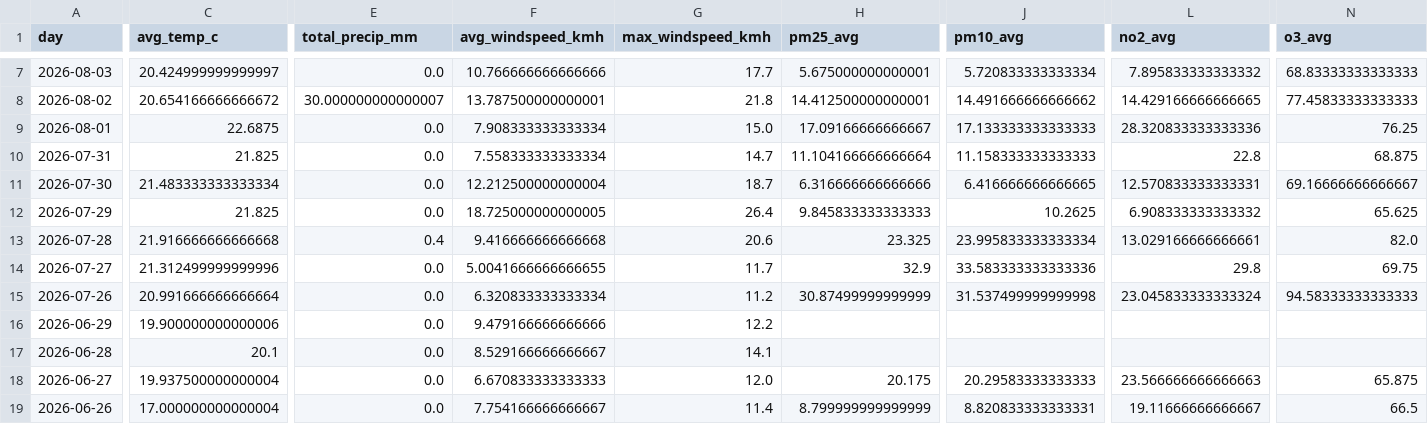
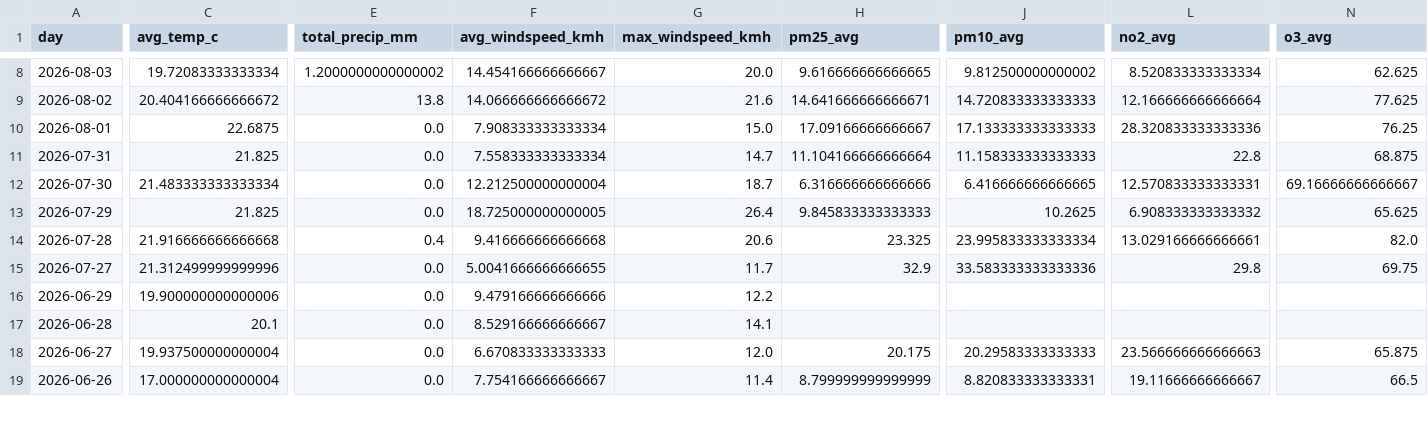
Before and after one commit to Data-Netrunner/City-Conditions-ETL-Pipeline, a CSV file: reports/latest_kpis.csv, drawn as a sheet; only a part is shown, gaps mark what is left out; removed rows and columns are numbered as before the commit, all else as after; rows hold the shown columns only; the diff covers the shown part only; the diff names each change by its address in the sheet, - before the commit and + after, or states it on an @@ line.

```diff
--- a/reports/latest_kpis.csv
+++ b/reports/latest_kpis.csv
-C8 (avg_temp_c): 20.424999999999997
+C8 (avg_temp_c): 19.72083333333334
-E8 (total_precip_mm): 0.0
+E8 (total_precip_mm): 1.2000000000000002
-F8 (avg_windspeed_kmh): 10.766666666666666
+F8 (avg_windspeed_kmh): 14.454166666666667
-G8 (max_windspeed_kmh): 17.7
+G8 (max_windspeed_kmh): 20.0
-H8 (pm25_avg): 5.675000000000001
+H8 (pm25_avg): 9.616666666666665
-J8 (pm10_avg): 5.720833333333334
+J8 (pm10_avg): 9.812500000000002
-L8 (no2_avg): 7.895833333333332
+L8 (no2_avg): 8.520833333333334
-N8 (o3_avg): 68.83333333333333
+N8 (o3_avg): 62.625
-C9 (avg_temp_c): 20.654166666666672
+C9 (avg_temp_c): 20.404166666666672
-E9 (total_precip_mm): 30.000000000000007
+E9 (total_precip_mm): 13.8
-F9 (avg_windspeed_kmh): 13.787500000000001
+F9 (avg_windspeed_kmh): 14.066666666666672
-G9 (max_windspeed_kmh): 21.8
+G9 (max_windspeed_kmh): 21.6
-H9 (pm25_avg): 14.412500000000001
+H9 (pm25_avg): 14.641666666666671
-J9 (pm10_avg): 14.491666666666662
+J9 (pm10_avg): 14.720833333333333
-L9 (no2_avg): 14.429166666666665
+L9 (no2_avg): 12.166666666666664
-N9 (o3_avg): 77.45833333333333
+N9 (o3_avg): 77.625
-row 15: 2026-07-26 | 20.991666666666664 | 0.0 | 6.320833333333334 | 11.2 | 30.87499999999999 | 31.537499999999998 | 23.045833333333324 | 94.58333333333333
```
Also changed, not shown: 1 added row and 61 edited cells elsewhere in this file, reports/run_log.csv, 4 other files.
